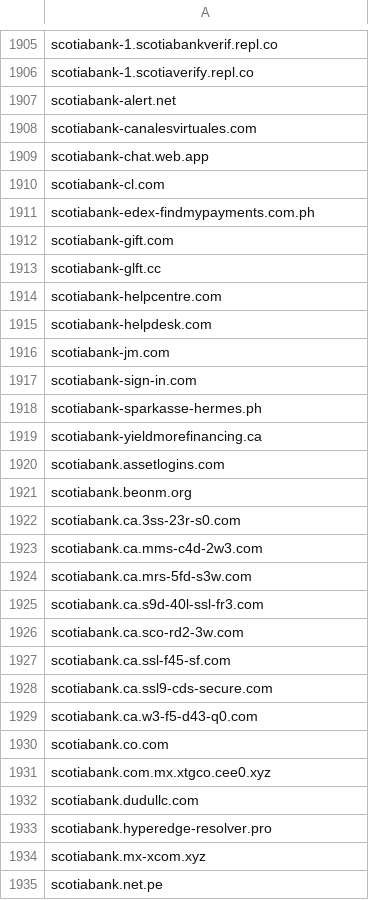
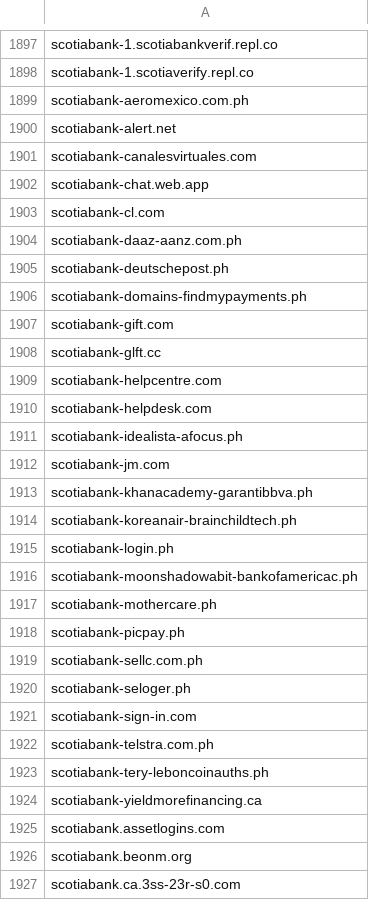
Before and after one commit to Phishcan/phishcan-data, a CSV file: api/banking/comprehensive_banking_phishing_domains.csv, drawn as a sheet; only a part is shown, gaps mark what is left out; the shorter side is filled out with more unchanged rows; the diff covers the shown part only.

Commit message:
Update phishing exports - 2026-10-25_18-30-27

```diff
--- a/api/banking/comprehensive_banking_phishing_domains.csv
+++ b/api/banking/comprehensive_banking_phishing_domains.csv
@@ -1906,2 +1898,3 @@ scotiabank-1.scotiabankverif.repl.co
 scotiabank-1.scotiaverify.repl.co
+scotiabank-aeromexico.com.ph
 scotiabank-alert.net
@@ -1910,3 +1903,5 @@ scotiabank-chat.web.app
 scotiabank-cl.com
-scotiabank-edex-findmypayments.com.ph
+scotiabank-daaz-aanz.com.ph
+scotiabank-deutschepost.ph
+scotiabank-domains-findmypayments.ph
 scotiabank-gift.com
@@ -1915,5 +1910,15 @@ scotiabank-helpcentre.com
 scotiabank-helpdesk.com
+scotiabank-idealista-afocus.ph
 scotiabank-jm.com
+scotiabank-khanacademy-garantibbva.ph
+scotiabank-koreanair-brainchildtech.ph
+scotiabank-login.ph
+scotiabank-moonshadowabit-bankofamericac.ph
+scotiabank-mothercare.ph
+scotiabank-picpay.ph
+scotiabank-sellc.com.ph
+scotiabank-seloger.ph
 scotiabank-sign-in.com
-scotiabank-sparkasse-hermes.ph
+scotiabank-telstra.com.ph
+scotiabank-tery-leboncoinauths.ph
 scotiabank-yieldmorefinancing.ca
```
Also changed, not shown: 20 added rows, 22 removed rows and 2 edited cells elsewhere in this file, api/utilities/comprehensive_utilities_phishing_domains.csv, 8 other files.
